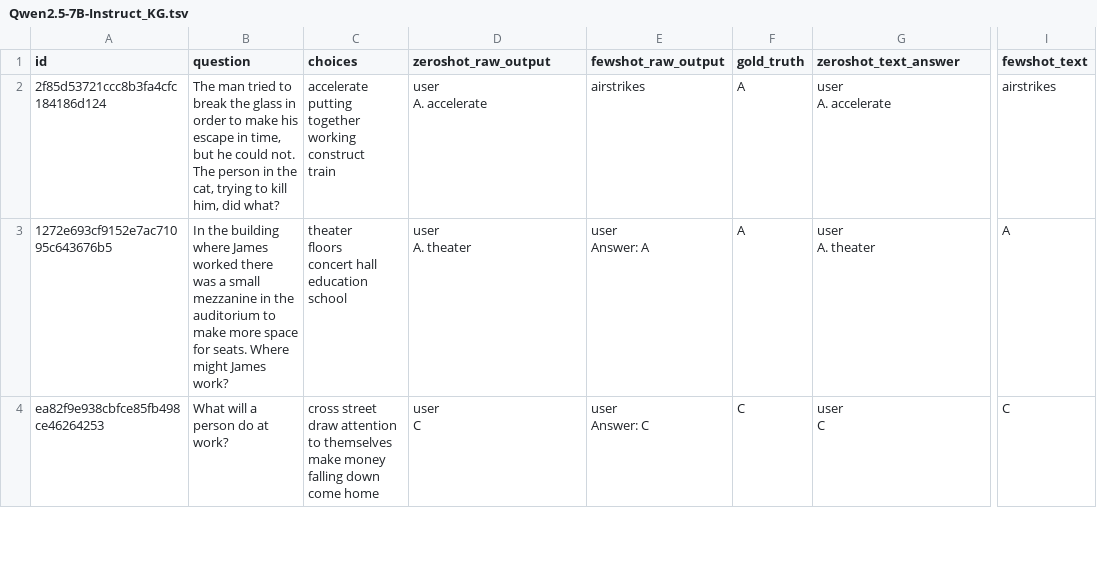
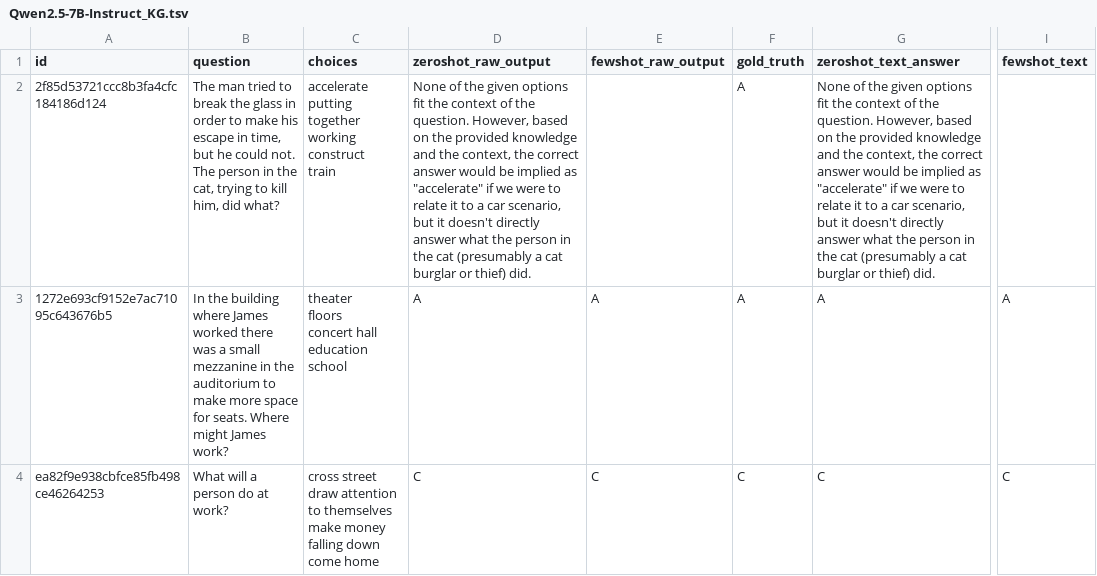
Before and after one commit to LeonardoFettucciari/task-9-december, a TSV file: Tesi/KGvsCoT/output/Qwen2.5-7B-Instruct_KG.tsv, drawn as a sheet; only a part is shown, gaps mark what is left out; ↵ is a line break in a cell; the diff covers the shown part only; the diff names each change by its address in the sheet, - before the commit and + after, or states it on an @@ line.

```diff
--- a/Tesi/KGvsCoT/output/Qwen2.5-7B-Instruct_KG.tsv
+++ b/Tesi/KGvsCoT/output/Qwen2.5-7B-Instruct_KG.tsv
-D2 (zeroshot_raw_output): user ↵ A. accelerate
+D2 (zeroshot_raw_output): None of the given options fit the context of the question. However, based on the provided knowledge and the context, the correct answer would be implied as "accelerate" if we were to relate it to a car scenario, but it doesn't directly answer what the person in the cat (presumably a cat burglar or thief) did.
-E2 (fewshot_raw_output): airstrikes
+E2 (fewshot_raw_output): (empty)
-G2 (zeroshot_text_answer): user ↵ A. accelerate
+G2 (zeroshot_text_answer): None of the given options fit the context of the question. However, based on the provided knowledge and the context, the correct answer would be implied as "accelerate" if we were to relate it to a car scenario, but it doesn't directly answer what the person in the cat (presumably a cat burglar or thief) did.
-I2 (fewshot_text): airstrikes
+I2 (fewshot_text): (empty)
-D3 (zeroshot_raw_output): user ↵ A. theater
+D3 (zeroshot_raw_output): A
-E3 (fewshot_raw_output): user ↵ Answer: A
+E3 (fewshot_raw_output): A
-G3 (zeroshot_text_answer): user ↵ A. theater
+G3 (zeroshot_text_answer): A
-D4 (zeroshot_raw_output): user ↵ C
+D4 (zeroshot_raw_output): C
-E4 (fewshot_raw_output): user ↵ Answer: C
+E4 (fewshot_raw_output): C
-G4 (zeroshot_text_answer): user ↵ C
+G4 (zeroshot_text_answer): C
```
Also changed, not shown: 183 edited cells elsewhere in this file, Tesi/KGvsCoT/output/Llama-3.1-8B-Instruct_COT.tsv, Tesi/KGvsCoT/output/Llama-3.2-3B-Instruct_COT.tsv, 5 other files.
